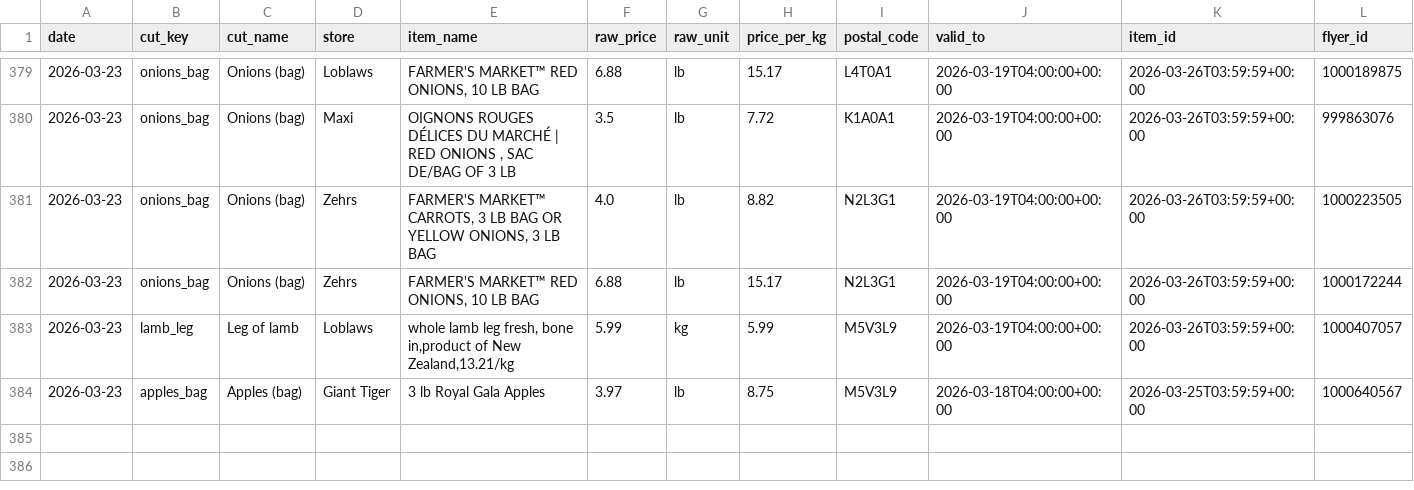
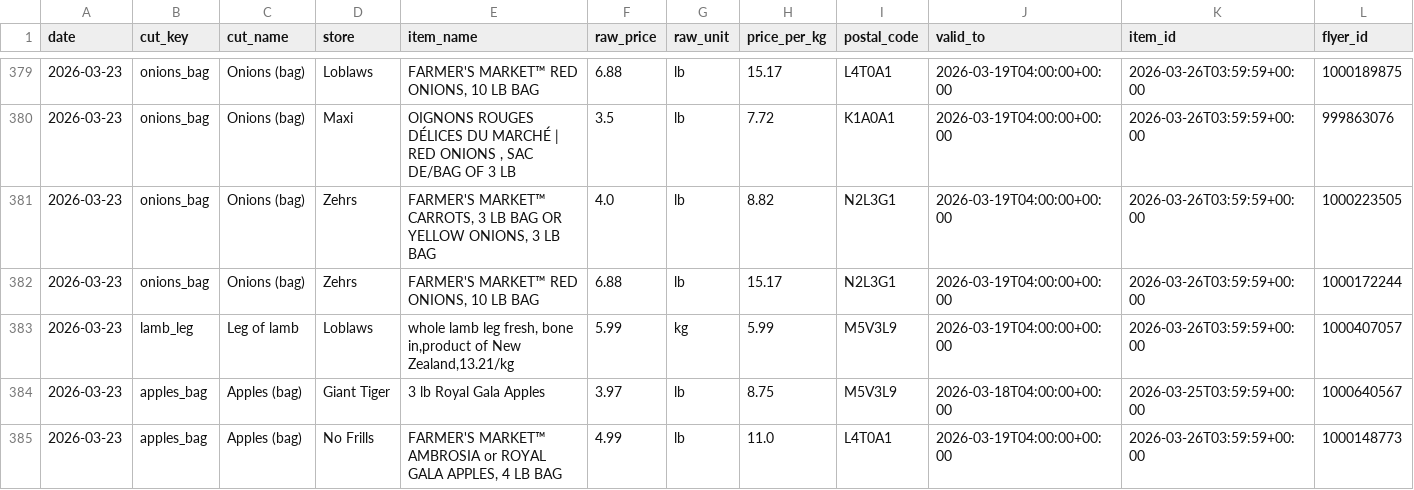
Before and after one commit to itad-55/isthatadeal, a CSV file: data/flipp_history.csv, drawn as a sheet; only a part is shown, gaps mark what is left out; rows hold the shown columns only; the diff names each change by its address in the sheet, - before the commit and + after, or states it on an @@ line.

```diff
--- a/data/flipp_history.csv
+++ b/data/flipp_history.csv
+row 385: 2026-03-23 | apples_bag | Apples (bag) | No Frills | FARMER'S MARKET™ AMBROSIA or ROYAL GALA APPLES, 4 LB BAG | 4.99 | lb | 11.0 | L4T0A1 | 2026-03-19T04:00:00+00:00 | 2026-03-26T03:59:59+00:00 | 1000148773
```
Also changed, not shown: 5 other files.
